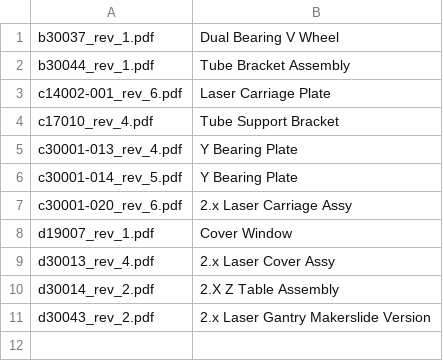
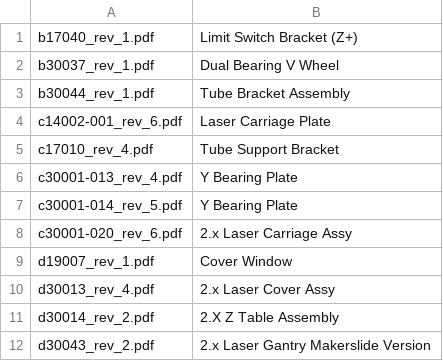
Before and after one commit to AlanFord/laser-cutter, a CSV file: Drawings/!drawing-index.csv, drawn as a sheet.

Commit message:
added Z+ limit switch bracket

```diff
--- a/Drawings/!drawing-index.csv
+++ b/Drawings/!drawing-index.csv
@@ -1 +1,2 @@
+b17040_rev_1.pdf, Limit Switch Bracket (Z+)
 b30037_rev_1.pdf, Dual Bearing V Wheel
```
Also changed, not shown: 1 other file.
